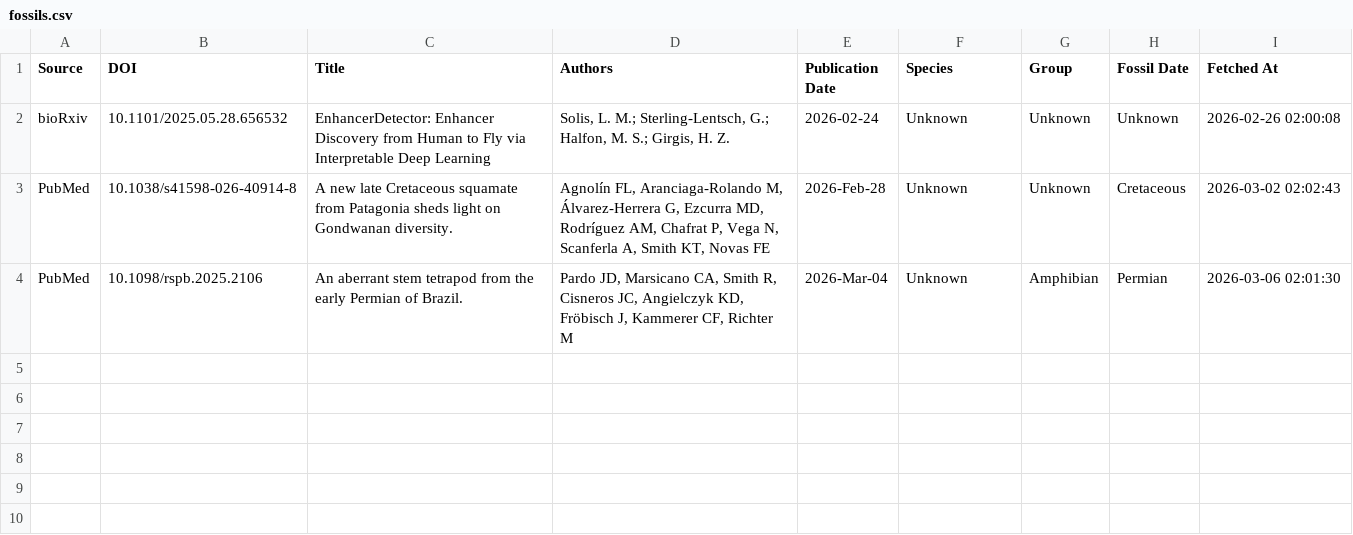
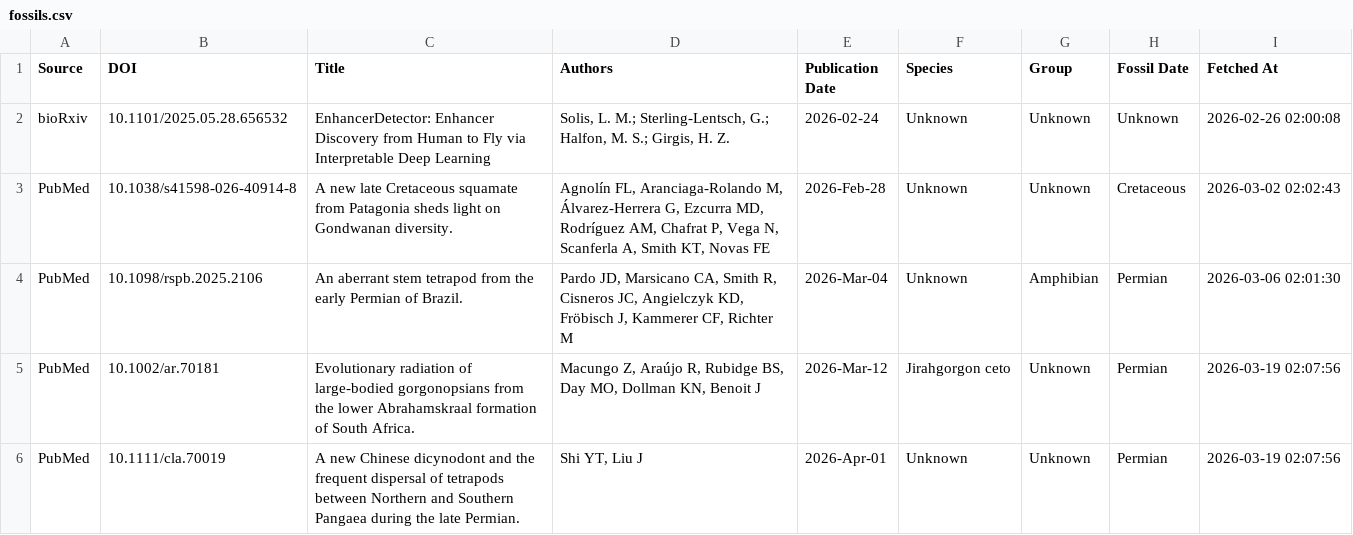
Before and after one commit to freitas-lucas/fossil_searcher, a CSV file: data/fossils.csv, drawn as a sheet; the diff names each change by its address in the sheet, - before the commit and + after, or states it on an @@ line.

```diff
--- a/data/fossils.csv
+++ b/data/fossils.csv
+row 5: PubMed | 10.1002/ar.70181 | Evolutionary radiation of large-bodied gorgonopsians from the lower Abrahamskraal formation of South Africa. | Macungo Z, Araújo R, Rubidge BS, Day MO, Dollman KN, Benoit J | 2026-Mar-12 | Jirahgorgon ceto | Unknown | Permian | 2026-03-19 02:07:56
+row 6: PubMed | 10.1111/cla.70019 | A new Chinese dicynodont and the frequent dispersal of tetrapods between Northern and Southern Pangaea during the late Permian. | Shi YT, Liu J | 2026-Apr-01 | Unknown | Unknown | Permian | 2026-03-19 02:07:56
```
Also changed, not shown: data/run_log.csv.
